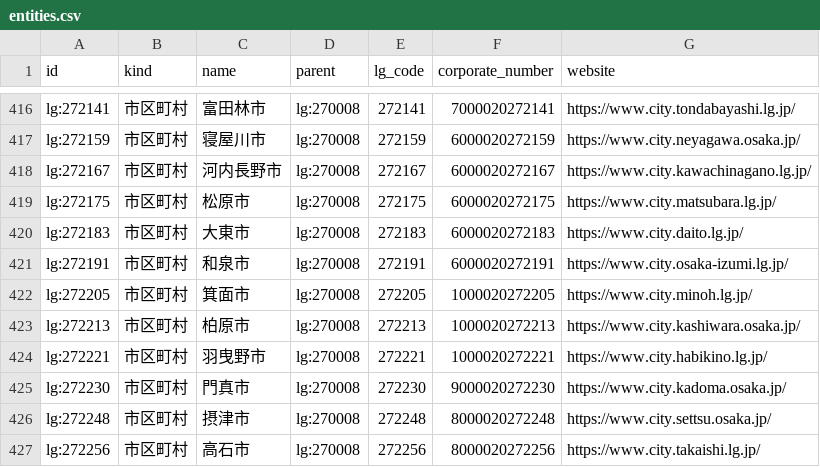
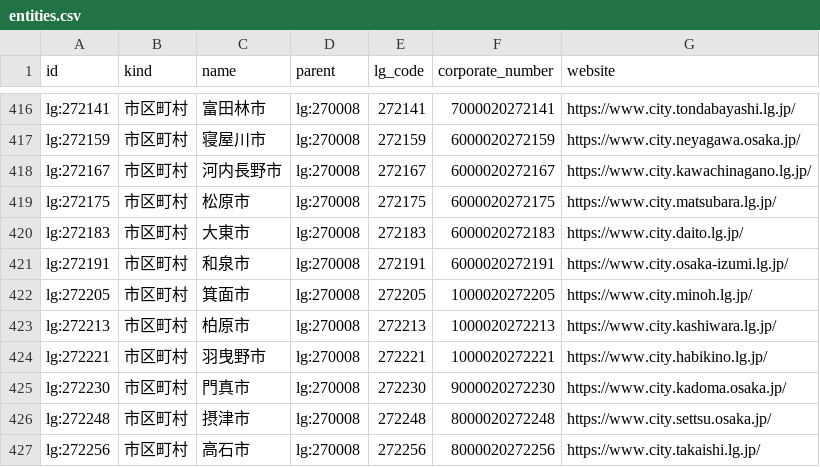
Before and after one commit to muroshima/seido-data, a CSV file: registry/entities.csv, drawn as a sheet; only a part is shown, gaps mark what is left out.

Commit message:
柏原市の公式サイトを移転先の URL にする

```diff
--- a/registry/entities.csv
+++ b/registry/entities.csv
@@ -422,3 +422,3 @@ lg:272191,市区町村,和泉市,lg:270008,272191,6000020272191,https://www.city
 lg:272205,市区町村,箕面市,lg:270008,272205,1000020272205,https://www.city.minoh.lg.jp/
-lg:272213,市区町村,柏原市,lg:270008,272213,1000020272213,https://www.city.kashiwara.osaka.jp/
+lg:272213,市区町村,柏原市,lg:270008,272213,1000020272213,https://www.city.kashiwara.lg.jp/
 lg:272221,市区町村,羽曳野市,lg:270008,272221,1000020272221,https://www.city.habikino.lg.jp/
```
